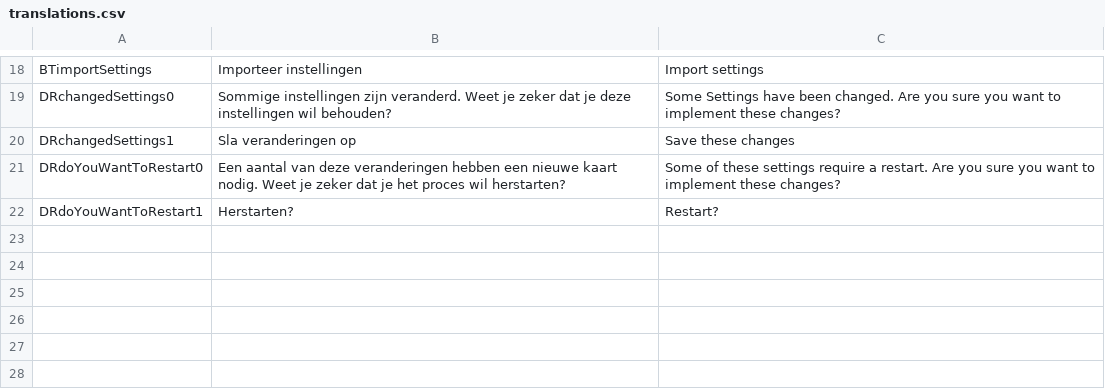
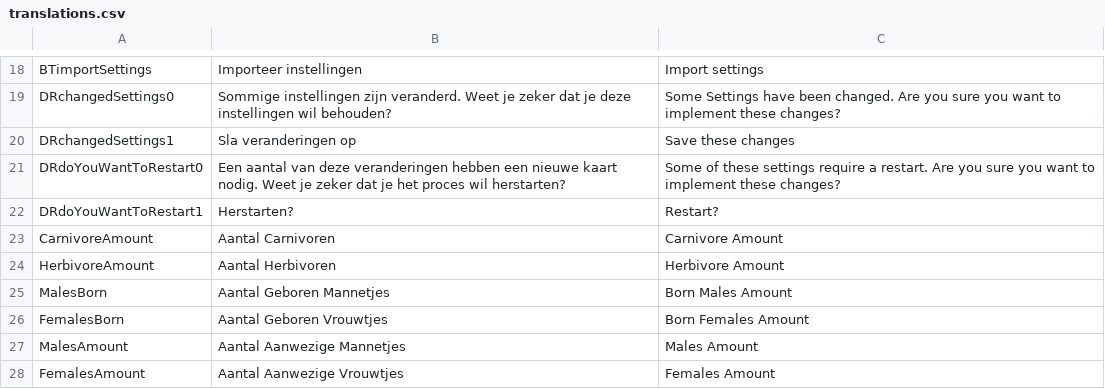
Before and after one commit to Informatica-Introproject-Lesser-Dim/Introproject-Form, a CSV file: IntroProject/dataFiles/translations.csv, drawn as a sheet; only a part is shown, gaps mark what is left out.

```diff
--- a/IntroProject/dataFiles/translations.csv
+++ b/IntroProject/dataFiles/translations.csv
@@ -22 +22,7 @@ DRdoYouWantToRestart0,Een aantal van deze veranderingen hebben een nieuwe kaart
 DRdoYouWantToRestart1,Herstarten?,Restart?
+CarnivoreAmount,Aantal Carnivoren,Carnivore Amount
+HerbivoreAmount,Aantal Herbivoren,Herbivore Amount
+MalesBorn,Aantal Geboren Mannetjes,Born Males Amount
+FemalesBorn,Aantal Geboren Vrouwtjes,Born Females Amount
+MalesAmount,Aantal Aanwezige Mannetjes,Males Amount
+FemalesAmount,Aantal Aanwezige Vrouwtjes,Females Amount
```
Also changed, not shown: 1 other file.
